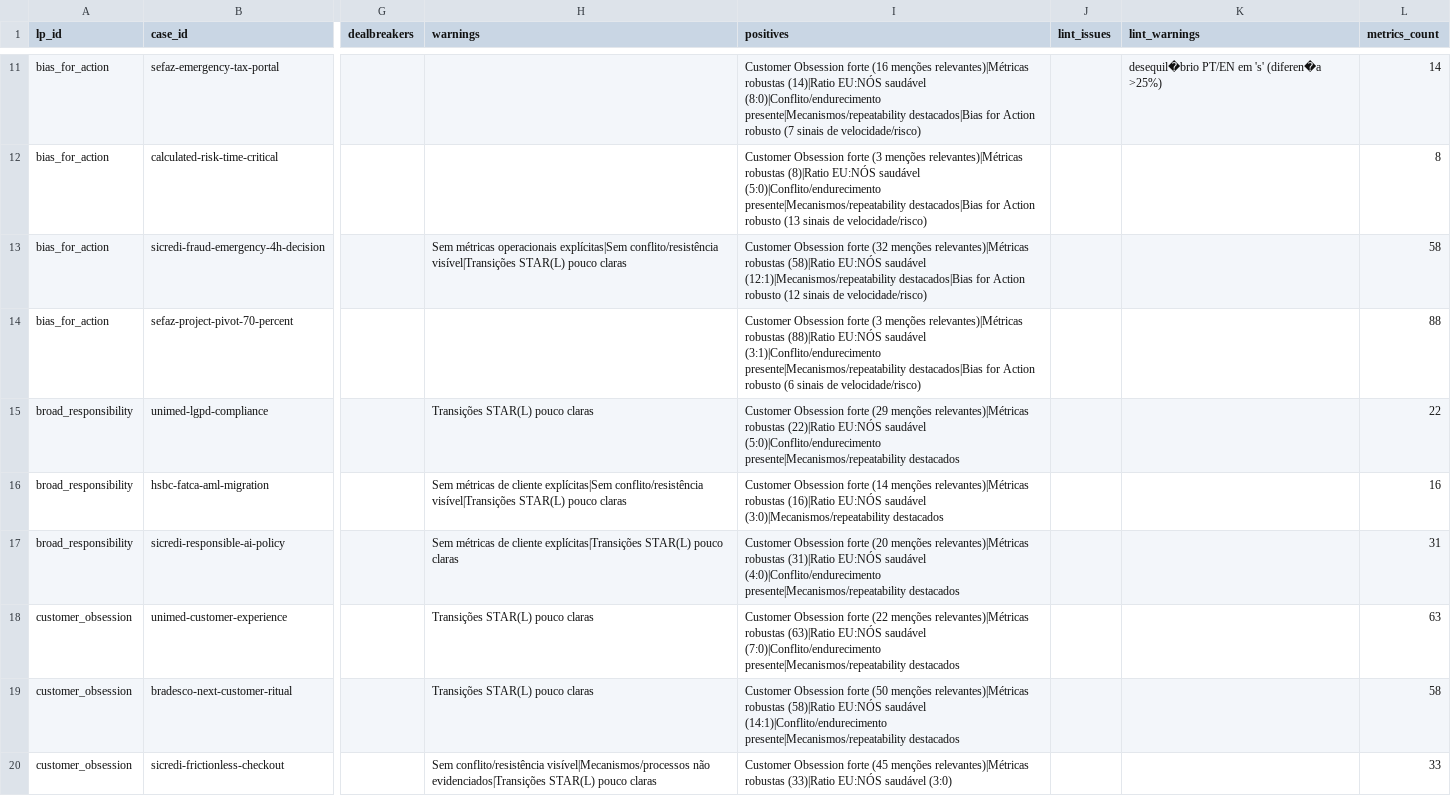
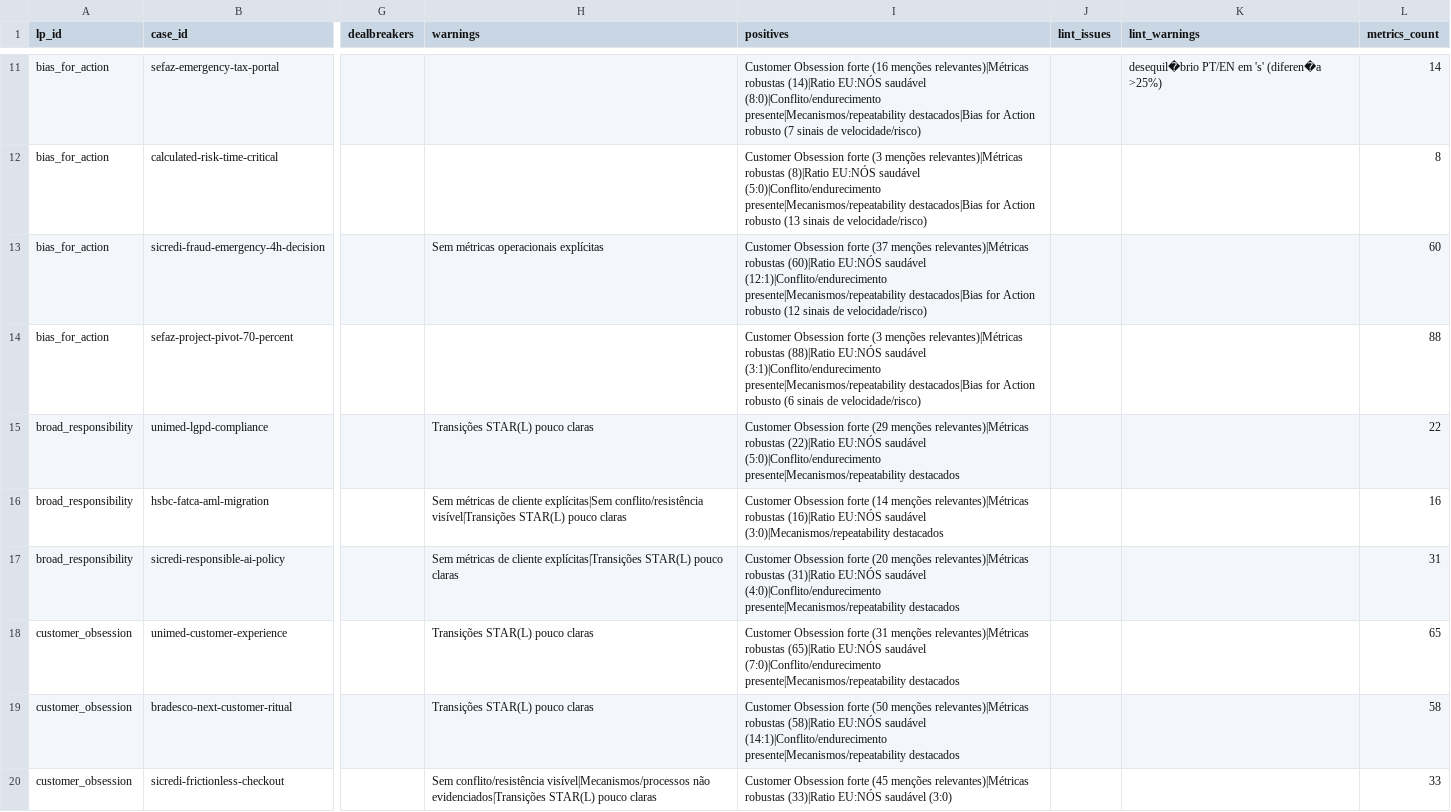
Before and after one commit to hubdogestor/amazon-lp-prep, a CSV file: case-validation/analyzer3/reports/review-status.csv, drawn as a sheet; only a part is shown, gaps mark what is left out; the diff names each change by its address in the sheet, - before the commit and + after, or states it on an @@ line.

```diff
--- a/case-validation/analyzer3/reports/review-status.csv
+++ b/case-validation/analyzer3/reports/review-status.csv
-H13 (warnings): …métricas operacionais explícitas|Sem conflito/resistência visível|Transições STAR(L) pouco claras
+H13 (warnings): …métricas operacionais explícitas
-I13 (positives): …Obsession forte (32 menções relevantes)|Métricas robustas (58)|Ratio EU:NÓS saudável (12:1)|Mecanismos/repeatability destacados|Bias for…
+I13 (positives): …Obsession forte (37 menções relevantes)|Métricas robustas (60)|Ratio EU:NÓS saudável (12:1)|Conflito/endurecimento presente|Mecanismos/repeatability destacados|Bias for…
-L13 (metrics_count): 58
+L13 (metrics_count): 60
-I18 (positives): …Obsession forte (22 menções relevantes)|Métricas robustas (63)|Ratio EU:NÓS saudável…
+I18 (positives): …Obsession forte (31 menções relevantes)|Métricas robustas (65)|Ratio EU:NÓS saudável…
-L18 (metrics_count): 63
+L18 (metrics_count): 65
```
Also changed, not shown: 6 other files.
